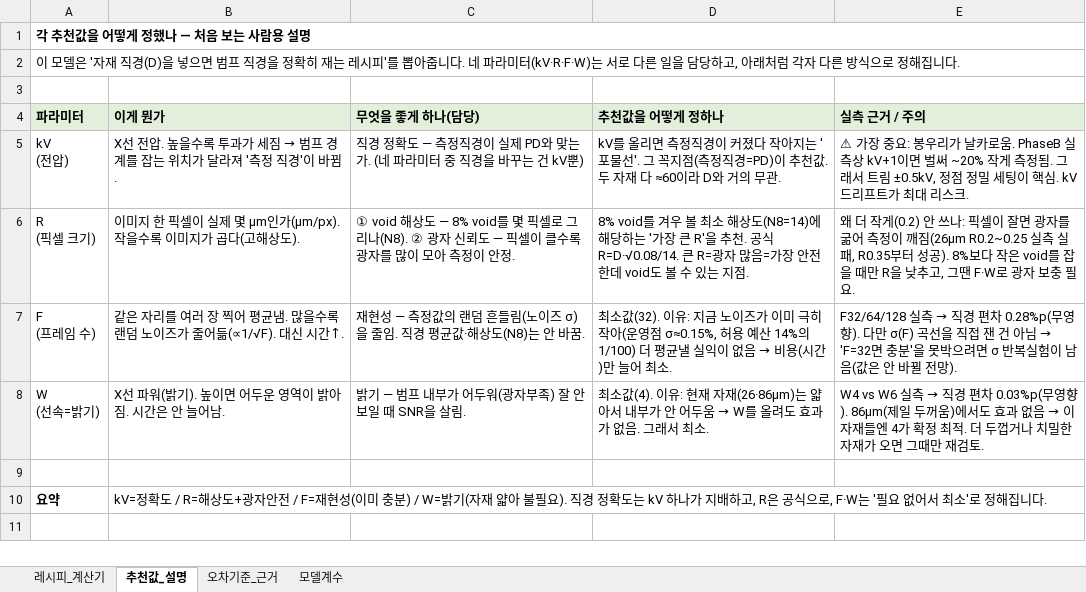
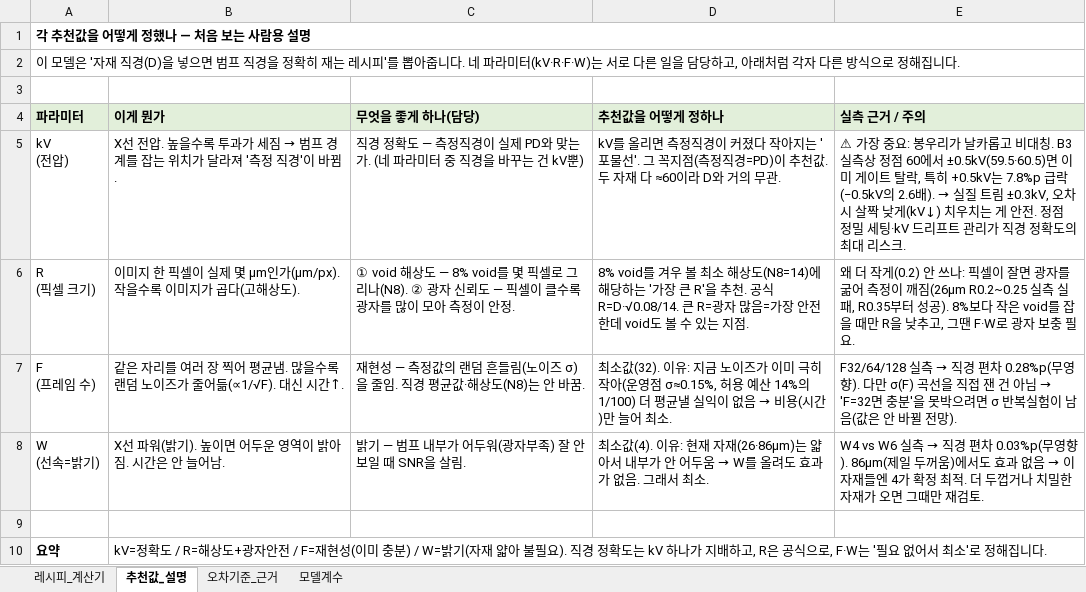
Before and after one commit to kimminkuy70-coder/Parameter, an Excel workbook: 공정모델링/레시피_계산기.xlsx, sheet 추천값_설명, drawn as a sheet; values as stored, in another font and other column widths than the file's, no borders; the diff names each change by its address in the sheet, - before the commit and + after, or states it on an @@ line.

```diff
--- a/공정모델링/레시피_계산기.xlsx (sheet 추천값_설명)
+++ b/공정모델링/레시피_계산기.xlsx (sheet 추천값_설명)
@@ E5 (실측 근거 / 주의): …가 날카로움. PhaseB 실측상 kV+1이면 벌써 ~20% 작게 측정됨. 그래서 트림 ±0.5kV, 정점 정밀 세팅이 핵심. kV 드리프트가 최대… → …가 날카롭고 비대칭. B3 실측상 정점 60에서 ±0.5kV(59.5·60.5)면 이미 게이트 탈락, 특히 +0.5kV는 7.8%p 급락(−0.5kV의 2.6배). → 실질 트림 ±0.3kV, 오차 시 살짝 낮게(kV↓) 치우치는 게 안전. 정점 정밀 세팅·kV 드리프트 관리가 직경 정확도의 최대… @@
```
Also changed, not shown: 1 other file.
